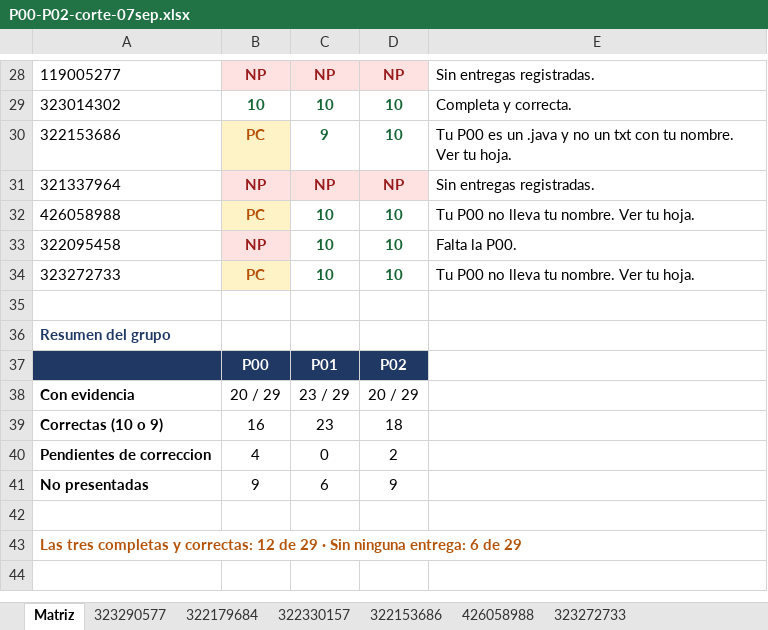
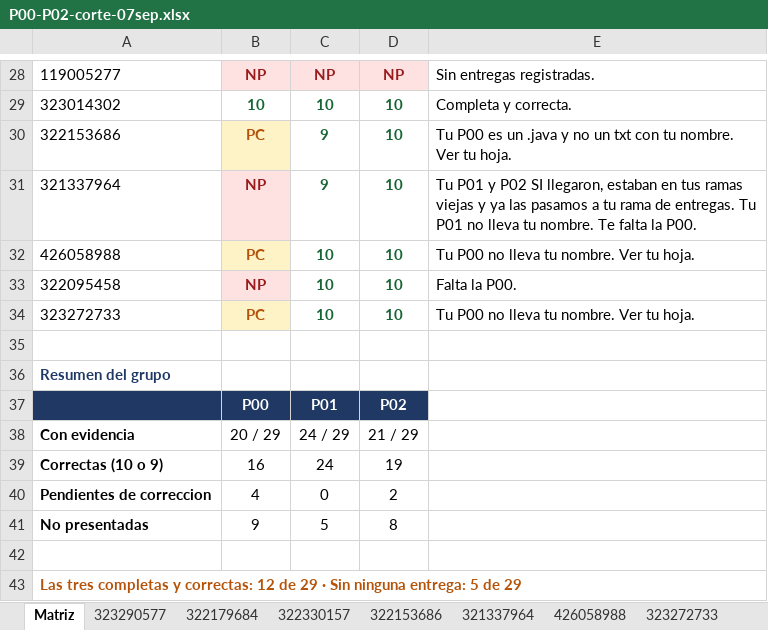
Before and after one commit to OscarRuiz21/mpoo-2027-1, an Excel workbook: calificaciones/P00-P02-corte-07sep.xlsx, sheet Matriz, drawn as a sheet; only a part is shown, gaps mark what is left out; values as stored, in another font and other column widths than the file's, no borders; the diff names each change by its address in the sheet, - before the commit and + after, or states it on an @@ line.

Commit message:
Corte MPOO: entregas recibidas despues del corte, ya consolidadas

```diff
--- a/calificaciones/P00-P02-corte-07sep.xlsx (sheet Matriz)
+++ b/calificaciones/P00-P02-corte-07sep.xlsx (sheet Matriz)
+sheet tab: 321337964
-C31: NP
+C31: 9
@@ C31:D31 fill: #FEE2E2 → none, text colour: #991B1B → #166534 @@
-D31: NP
+D31: 10
-E31: Sin entregas registradas.
+E31: Tu P01 y P02 SI llegaron, estaban en tus ramas viejas y ya las pasamos a tu rama de entregas. Tu P01 no lleva tu nombre. Te falta la P00.
-C38: 23 / 29
+C38: 24 / 29
-D38: 20 / 29
+D38: 21 / 29
-C39: 23
+C39: 24
-D39: 18
+D39: 19
-C41: 6
+C41: 5
-D41: 9
+D41: 8
-A43: …ninguna entrega: 6 de 29
+A43: …ninguna entrega: 5 de 29
```
